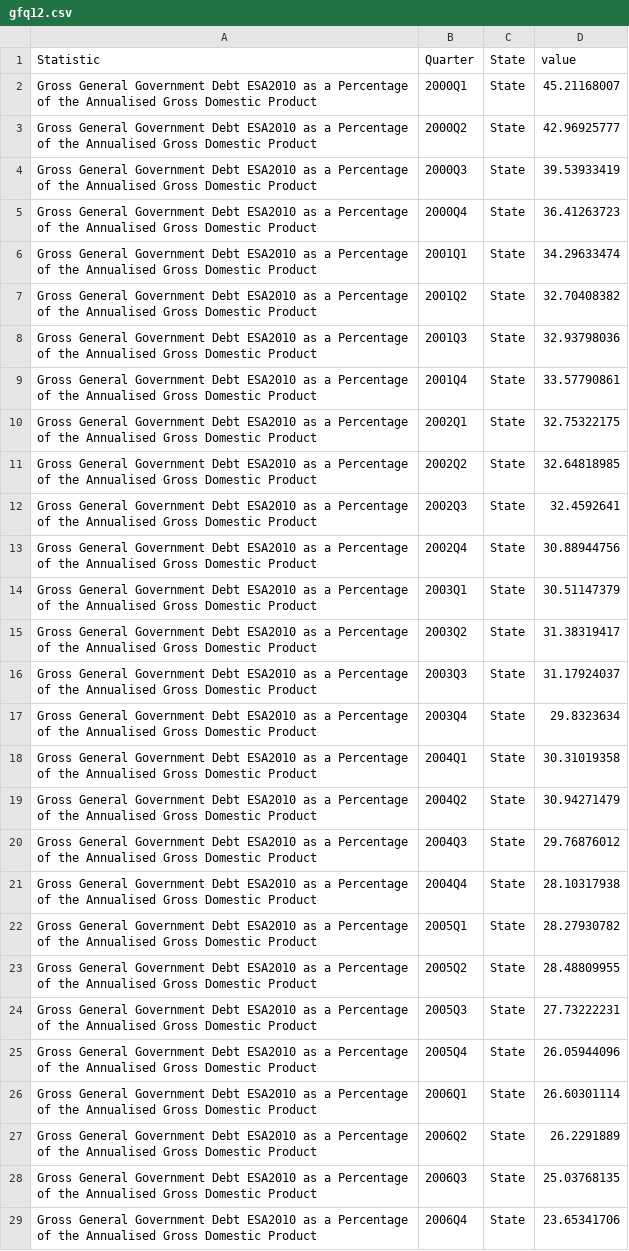
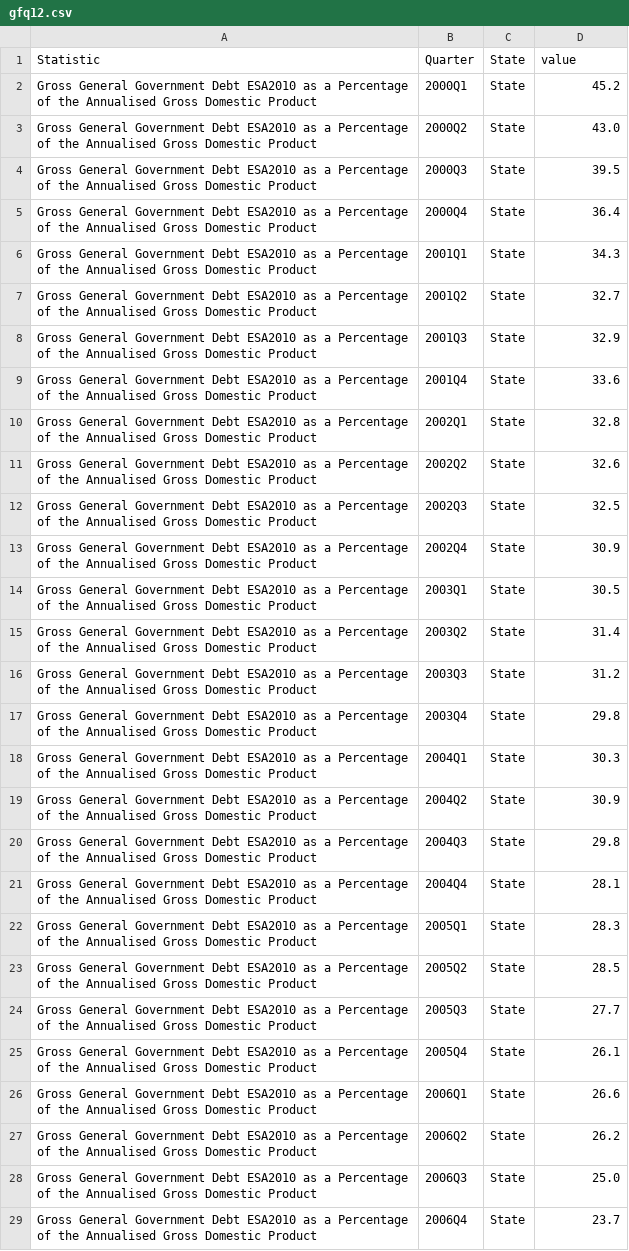
Before and after one commit to flanneryjcso/econ_dash_data, a CSV file: gfq12.csv, drawn as a sheet; only a part is shown; the diff covers the shown part only; the diff names each change by its address in the sheet, - before the commit and + after, or states it on an @@ line.

```diff
--- a/gfq12.csv
+++ b/gfq12.csv
-D2: 45.21168007
+D2: 45.2
-D3: 42.96925777
+D3: 43.0
-D4: 39.53933419
+D4: 39.5
-D5: 36.41263723
+D5: 36.4
-D6: 34.29633474
+D6: 34.3
-D7: 32.70408382
+D7: 32.7
-D8: 32.93798036
+D8: 32.9
-D9: 33.57790861
+D9: 33.6
-D10: 32.75322175
+D10: 32.8
-D11: 32.64818985
+D11: 32.6
-D12: 32.4592641
+D12: 32.5
-D13: 30.88944756
+D13: 30.9
-D14: 30.51147379
+D14: 30.5
-D15: 31.38319417
+D15: 31.4
-D16: 31.17924037
+D16: 31.2
-D17: 29.8323634
+D17: 29.8
-D18: 30.31019358
+D18: 30.3
-D19: 30.94271479
+D19: 30.9
-D20: 29.76876012
+D20: 29.8
-D21: 28.10317938
+D21: 28.1
-D22: 28.27930782
+D22: 28.3
-D23: 28.48809955
+D23: 28.5
-D24: 27.73222231
+D24: 27.7
-D25: 26.05944096
+D25: 26.1
-D26: 26.60301114
+D26: 26.6
-D27: 26.2291889
+D27: 26.2
-D28: 25.03768135
+D28: 25.0
-D29: 23.65341706
+D29: 23.7
```
Also changed, not shown: 1 added row and 72 edited cells elsewhere in this file, gfq01.csv, gfq02.csv, 1 other file.
